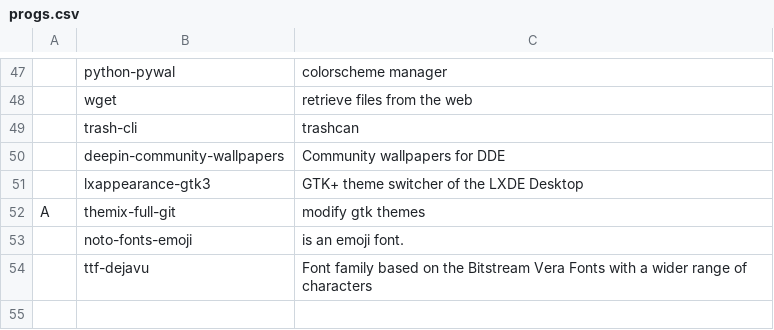
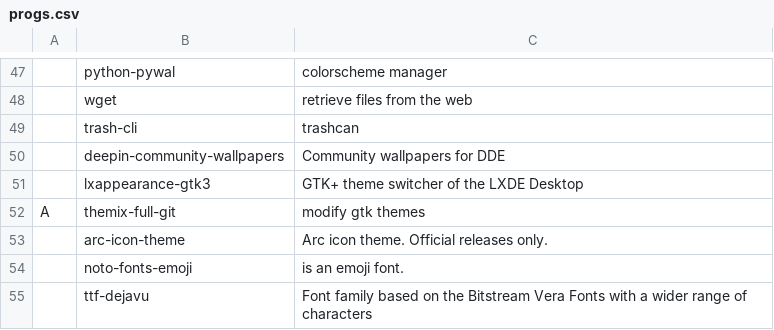
Before and after one commit to aguentepe/workconfig, a CSV file: progs.csv, drawn as a sheet; only a part is shown, gaps mark what is left out; the diff names each change by its address in the sheet, - before the commit and + after, or states it on an @@ line.

Commit message:
Add arc-icon-theme to progs.csv

```diff
--- a/progs.csv
+++ b/progs.csv
+row 53:  | arc-icon-theme | Arc icon theme. Official releases only.
```
